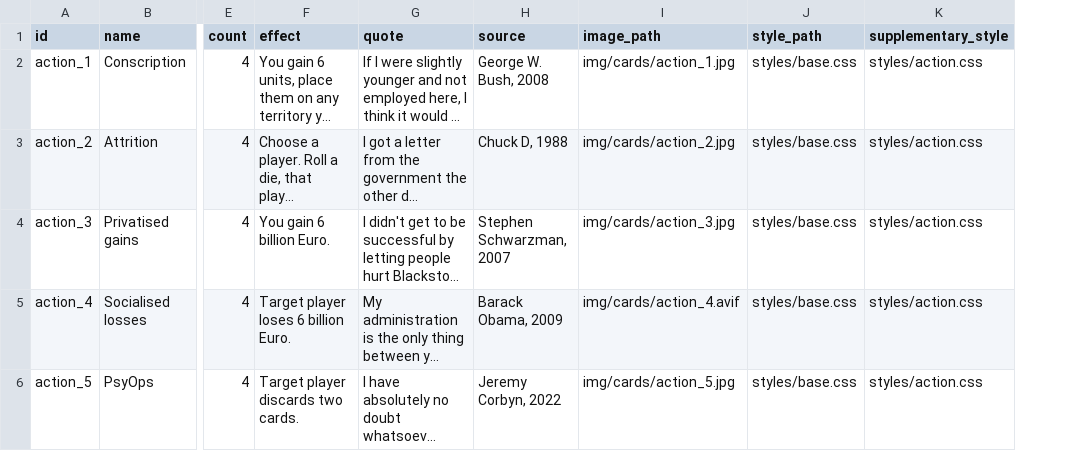
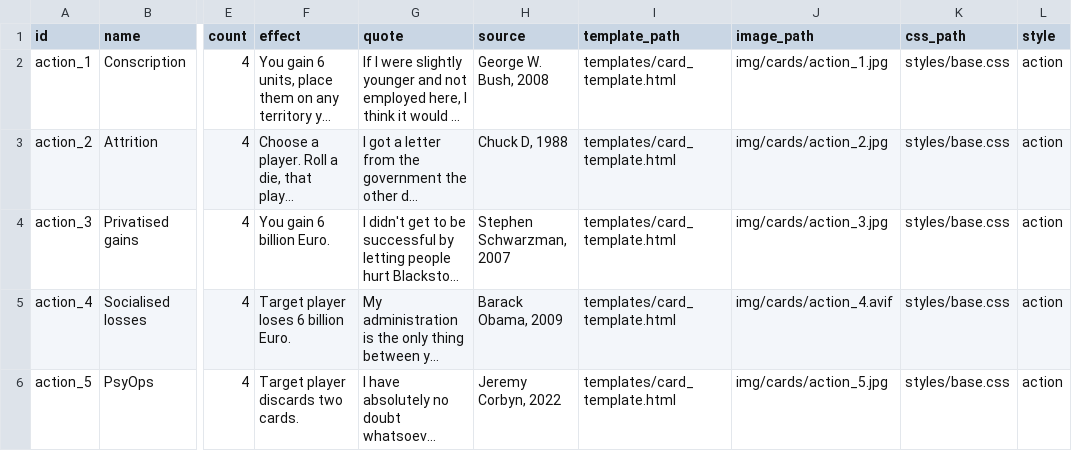
Before and after one commit to specialprocedures/cardgen, a CSV file: games/risk_2025/cards.csv, drawn as a sheet; only a part is shown, gaps mark what is left out; long unchanged cells end in …; removed rows and columns are numbered as before the commit, all else as after; the diff covers the shown part only; the diff names each change by its address in the sheet, - before the commit and + after, or states it on an @@ line.

```diff
--- a/games/risk_2025/cards.csv
+++ b/games/risk_2025/cards.csv
+column I (template_path), rows 2-6: all templates/card_template.html
-column K (supplementary_style), rows 2-6: all styles/action.css
+column L (style), rows 2-6: all action
-K1: style_path
+K1: css_path
```
Also changed, not shown: 4 added rows and 3 edited cells elsewhere in this file, 9 other files.
